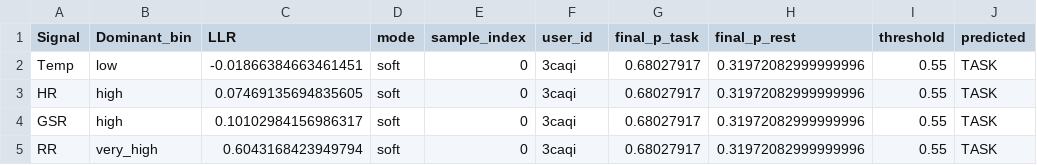
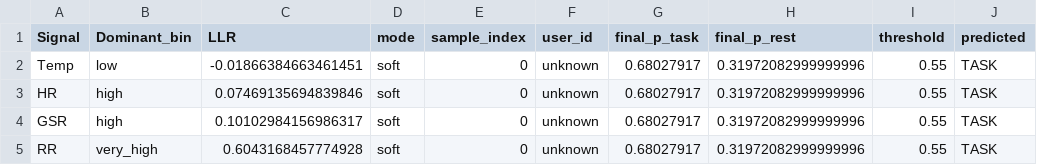
Before and after one commit to armyashe/fuzzy-bayesian-cognitive-load, a CSV file: fts-anfis-bns-final/artifacts/A2_soft_exp1/figures_4_2/sample_bn_inference_trace.csv, drawn as a sheet.

```diff
--- a/fts-anfis-bns-final/artifacts/A2_soft_exp1/figures_4_2/sample_bn_inference_trace.csv
+++ b/fts-anfis-bns-final/artifacts/A2_soft_exp1/figures_4_2/sample_bn_inference_trace.csv
@@ -1,5 +1,5 @@
 Signal,Dominant_bin,LLR,mode,sample_index,user_id,final_p_task,final_p_rest,threshold,predicted
-Temp,low,-0.01866384663461451,soft,0,3caqi,0.68027917,0.31972082999999996,0.55,TASK
-HR,high,0.07469135694835605,soft,0,3caqi,0.68027917,0.31972082999999996,0.55,TASK
-GSR,high,0.10102984156986317,soft,0,3caqi,0.68027917,0.31972082999999996,0.55,TASK
-RR,very_high,0.6043168423949794,soft,0,3caqi,0.68027917,0.31972082999999996,0.55,TASK
+Temp,low,-0.01866384663461451,soft,0,unknown,0.68027917,0.31972082999999996,0.55,TASK
+HR,high,0.07469135694839846,soft,0,unknown,0.68027917,0.31972082999999996,0.55,TASK
+GSR,high,0.10102984156986317,soft,0,unknown,0.68027917,0.31972082999999996,0.55,TASK
+RR,very_high,0.6043168457774928,soft,0,unknown,0.68027917,0.31972082999999996,0.55,TASK
```
Also changed, not shown: fts-anfis-bns-final/artifacts/A2_soft_exp1/figures_4_2/sample_soft_memberships.csv, fts-anfis-bns-final/results_main.csv, 6 other files.
